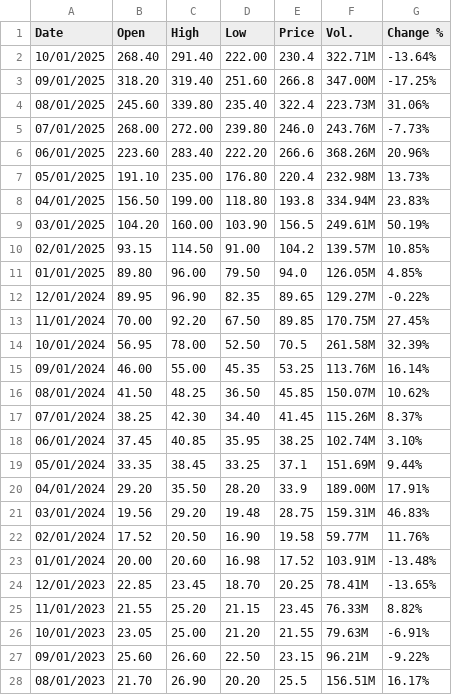
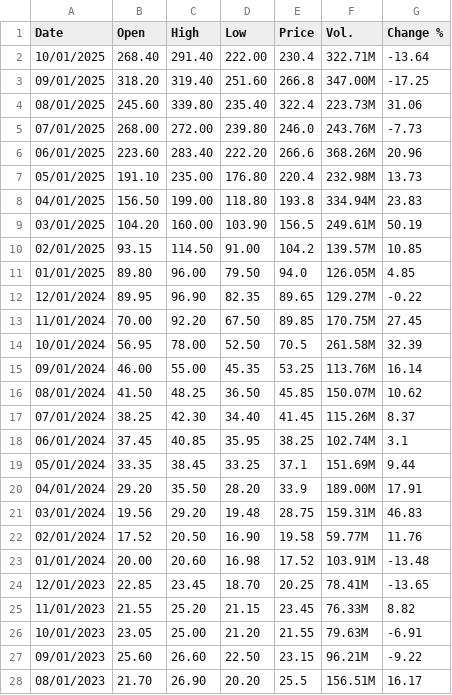
Before and after one commit to pryannapradhan/Labubus-and-Matcha, a CSV file: StockHistoryData/PopMartStock_cleaned.csv, drawn as a sheet; only a part is shown; the diff covers the shown part only.

```diff
--- a/StockHistoryData/PopMartStock_cleaned.csv
+++ b/StockHistoryData/PopMartStock_cleaned.csv
@@ -1,28 +1,28 @@
 Date,Open,High,Low,Price,Vol.,Change %
-10/01/2025,268.40,291.40,222.00,230.4,322.71M,-13.64%
-09/01/2025,318.20,319.40,251.60,266.8,347.00M,-17.25%
-08/01/2025,245.60,339.80,235.40,322.4,223.73M,31.06%
-07/01/2025,268.00,272.00,239.80,246.0,243.76M,-7.73%
-06/01/2025,223.60,283.40,222.20,266.6,368.26M,20.96%
-05/01/2025,191.10,235.00,176.80,220.4,232.98M,13.73%
-04/01/2025,156.50,199.00,118.80,193.8,334.94M,23.83%
-03/01/2025,104.20,160.00,103.90,156.5,249.61M,50.19%
-02/01/2025,93.15,114.50,91.00,104.2,139.57M,10.85%
-01/01/2025,89.80,96.00,79.50,94.0,126.05M,4.85%
-12/01/2024,89.95,96.90,82.35,89.65,129.27M,-0.22%
-11/01/2024,70.00,92.20,67.50,89.85,170.75M,27.45%
-10/01/2024,56.95,78.00,52.50,70.5,261.58M,32.39%
-09/01/2024,46.00,55.00,45.35,53.25,113.76M,16.14%
-08/01/2024,41.50,48.25,36.50,45.85,150.07M,10.62%
-07/01/2024,38.25,42.30,34.40,41.45,115.26M,8.37%
-06/01/2024,37.45,40.85,35.95,38.25,102.74M,3.10%
-05/01/2024,33.35,38.45,33.25,37.1,151.69M,9.44%
-04/01/2024,29.20,35.50,28.20,33.9,189.00M,17.91%
-03/01/2024,19.56,29.20,19.48,28.75,159.31M,46.83%
-02/01/2024,17.52,20.50,16.90,19.58,59.77M,11.76%
-01/01/2024,20.00,20.60,16.98,17.52,103.91M,-13.48%
-12/01/2023,22.85,23.45,18.70,20.25,78.41M,-13.65%
-11/01/2023,21.55,25.20,21.15,23.45,76.33M,8.82%
-10/01/2023,23.05,25.00,21.20,21.55,79.63M,-6.91%
-09/01/2023,25.60,26.60,22.50,23.15,96.21M,-9.22%
-08/01/2023,21.70,26.90,20.20,25.5,156.51M,16.17%
+10/01/2025,268.40,291.40,222.00,230.4,322.71M,-13.64
+09/01/2025,318.20,319.40,251.60,266.8,347.00M,-17.25
+08/01/2025,245.60,339.80,235.40,322.4,223.73M,31.06
+07/01/2025,268.00,272.00,239.80,246.0,243.76M,-7.73
+06/01/2025,223.60,283.40,222.20,266.6,368.26M,20.96
+05/01/2025,191.10,235.00,176.80,220.4,232.98M,13.73
+04/01/2025,156.50,199.00,118.80,193.8,334.94M,23.83
+03/01/2025,104.20,160.00,103.90,156.5,249.61M,50.19
+02/01/2025,93.15,114.50,91.00,104.2,139.57M,10.85
+01/01/2025,89.80,96.00,79.50,94.0,126.05M,4.85
+12/01/2024,89.95,96.90,82.35,89.65,129.27M,-0.22
+11/01/2024,70.00,92.20,67.50,89.85,170.75M,27.45
+10/01/2024,56.95,78.00,52.50,70.5,261.58M,32.39
+09/01/2024,46.00,55.00,45.35,53.25,113.76M,16.14
+08/01/2024,41.50,48.25,36.50,45.85,150.07M,10.62
+07/01/2024,38.25,42.30,34.40,41.45,115.26M,8.37
+06/01/2024,37.45,40.85,35.95,38.25,102.74M,3.1
+05/01/2024,33.35,38.45,33.25,37.1,151.69M,9.44
+04/01/2024,29.20,35.50,28.20,33.9,189.00M,17.91
+03/01/2024,19.56,29.20,19.48,28.75,159.31M,46.83
+02/01/2024,17.52,20.50,16.90,19.58,59.77M,11.76
+01/01/2024,20.00,20.60,16.98,17.52,103.91M,-13.48
+12/01/2023,22.85,23.45,18.70,20.25,78.41M,-13.65
+11/01/2023,21.55,25.20,21.15,23.45,76.33M,8.82
+10/01/2023,23.05,25.00,21.20,21.55,79.63M,-6.91
+09/01/2023,25.60,26.60,22.50,23.15,96.21M,-9.22
+08/01/2023,21.70,26.90,20.20,25.5,156.51M,16.17
```
Also changed, not shown: 31 edited cells elsewhere in this file, StockHistoryData/DollarTreeStock_cleaned.csv, StockHistoryData/PVHStock_cleaned.csv, 8 other files.
